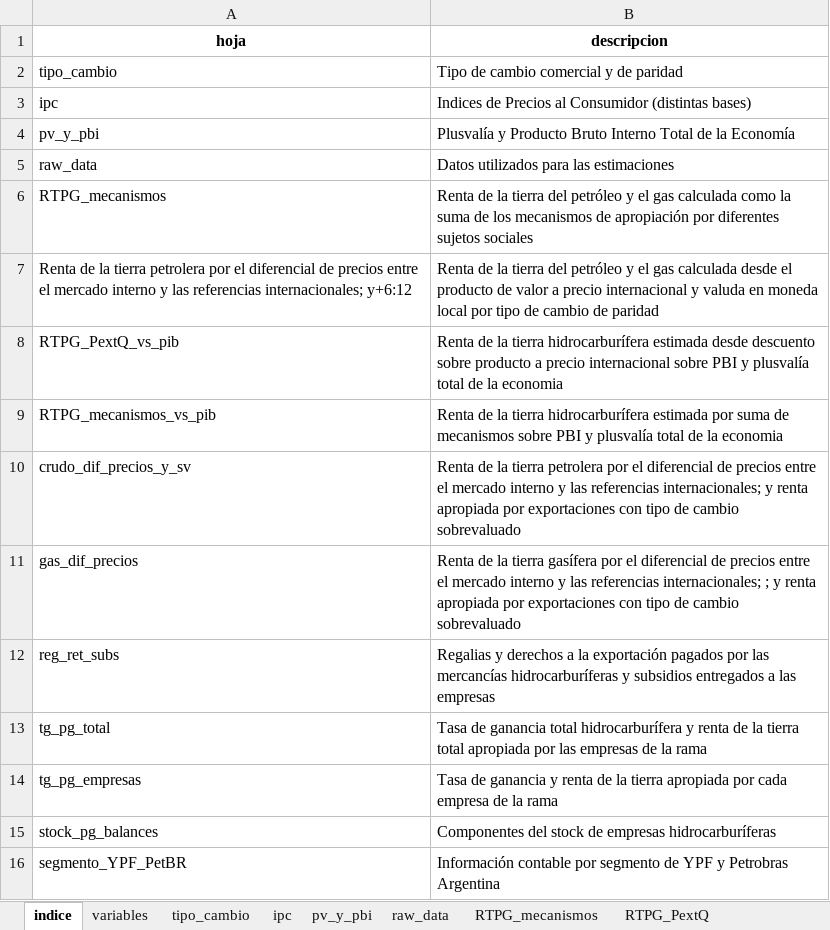
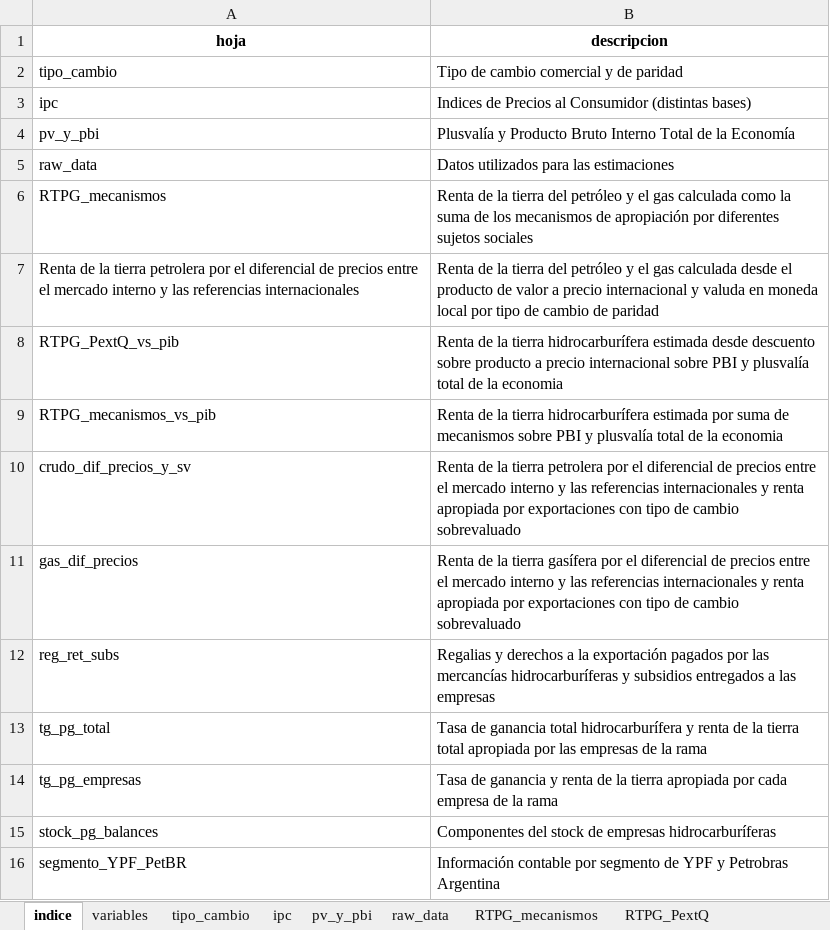
Before and after one commit to mateosuster/pioYPFConicet, an Excel workbook: analisis/resultados/argentina/renta_de_la_tierra_hidrocarburifera_arg.xlsx, sheet indice, drawn as a sheet; only a part is shown; values as stored, in another font and other column widths than the file's, no borders; the diff names each change by its address in the sheet, - before the commit and + after, or states it on an @@ line.

```diff
--- a/analisis/resultados/argentina/renta_de_la_tierra_hidrocarburifera_arg.xlsx (sheet indice)
+++ b/analisis/resultados/argentina/renta_de_la_tierra_hidrocarburifera_arg.xlsx (sheet indice)
-A7 (hoja): …las referencias internacionales; y+6:12
+A7 (hoja): …las referencias internacionales
-B10 (descripcion): …las referencias internacionales; y renta…
+B10 (descripcion): …las referencias internacionales y renta…
-B11 (descripcion): …las referencias internacionales; ; y renta…
+B11 (descripcion): …las referencias internacionales y renta…
```
Also changed, not shown: sheet RTPG_comparacion, sheet raw_data, sheet RTPG_mecanismos, sheet RTPG_mecanismos_vs_pib, analisis/resultados/argentina/metadata_arg.xlsx, 46 other files.
